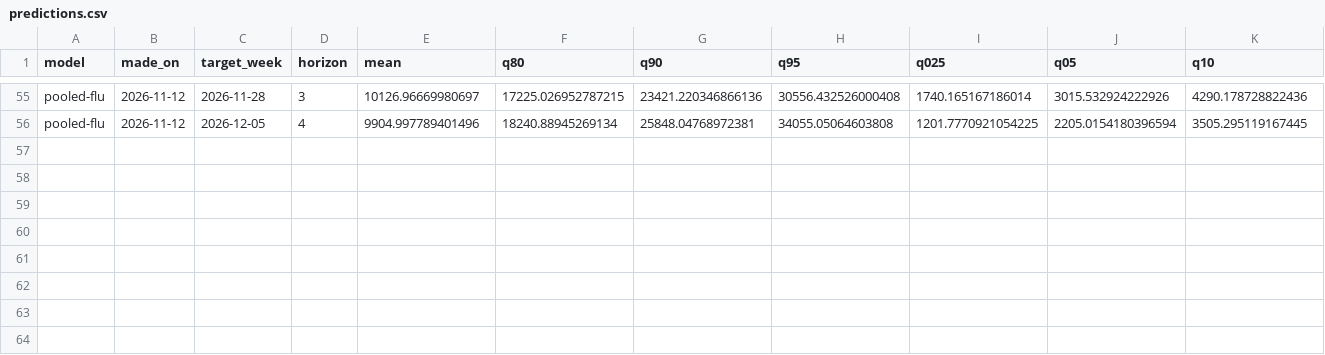
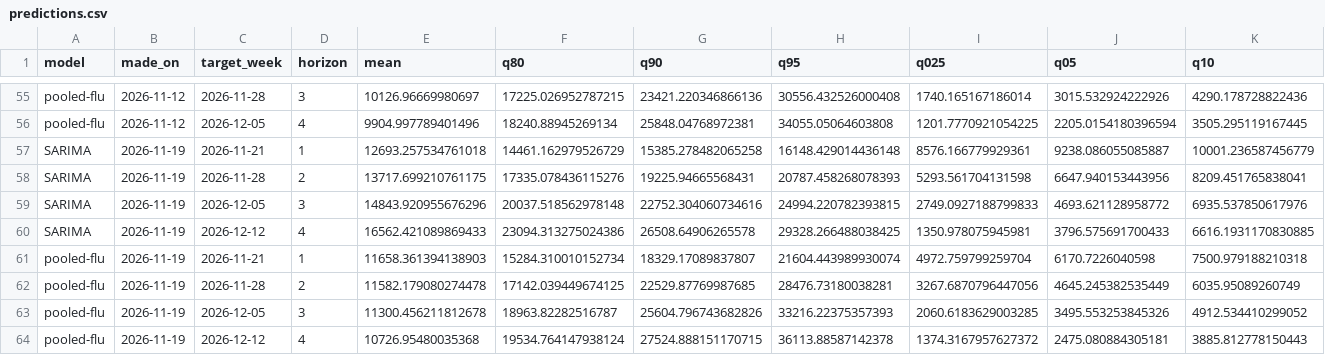
Before and after one commit to preyashipoddar/flu-admissions-forecast, a CSV file: data/predictions.csv, drawn as a sheet; only a part is shown, gaps mark what is left out; rows hold the shown columns only; the diff names each change by its address in the sheet, - before the commit and + after, or states it on an @@ line.

```diff
--- a/data/predictions.csv
+++ b/data/predictions.csv
+row 57: SARIMA | 2026-11-19 | 2026-11-21 | 1 | 12693.257534761018 | 14461.162979526729 | 15385.278482065258 | 16148.429014436148 | 8576.166779929361 | 9238.086055085887 | 10001.236587456779
+row 58: SARIMA | 2026-11-19 | 2026-11-28 | 2 | 13717.699210761175 | 17335.078436115276 | 19225.94665568431 | 20787.458268078393 | 5293.561704131598 | 6647.940153443956 | 8209.451765838041
+row 59: SARIMA | 2026-11-19 | 2026-12-05 | 3 | 14843.920955676296 | 20037.518562978148 | 22752.304060734616 | 24994.220782393815 | 2749.0927188799833 | 4693.621128958772 | 6935.537850617976
+row 60: SARIMA | 2026-11-19 | 2026-12-12 | 4 | 16562.421089869433 | 23094.313275024386 | 26508.64906265578 | 29328.266488038425 | 1350.978075945981 | 3796.575691700433 | 6616.1931170830885
+row 61: pooled-flu | 2026-11-19 | 2026-11-21 | 1 | 11658.361394138903 | 15284.310010152734 | 18329.17089837807 | 21604.443989930074 | 4972.759799259704 | 6170.7226040598 | 7500.979188210318
+row 62: pooled-flu | 2026-11-19 | 2026-11-28 | 2 | 11582.179080274478 | 17142.039449674125 | 22529.87769987685 | 28476.73180038281 | 3267.6870796447056 | 4645.245382535449 | 6035.95089260749
+row 63: pooled-flu | 2026-11-19 | 2026-12-05 | 3 | 11300.456211812678 | 18963.82282516787 | 25604.796743682826 | 33216.22375357393 | 2060.6183629003285 | 3495.553253845326 | 4912.534410299052
+row 64: pooled-flu | 2026-11-19 | 2026-12-12 | 4 | 10726.95480035368 | 19534.764147938124 | 27524.888151170715 | 36113.88587142378 | 1374.3167957627372 | 2475.080884305181 | 3885.812778150443
```
Also changed, not shown: data/scores.csv.
